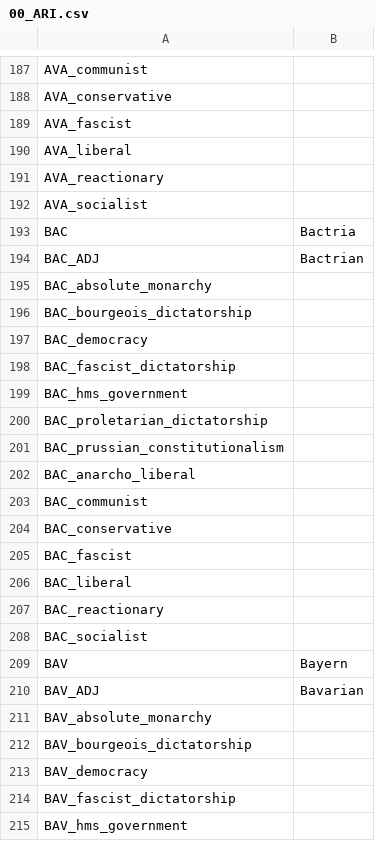
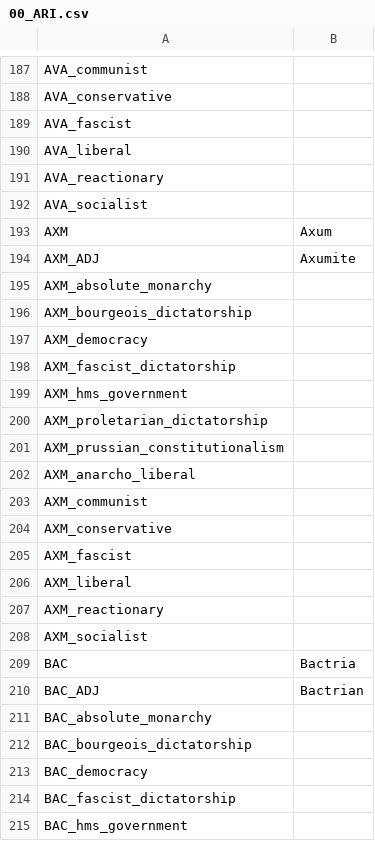
Before and after one commit to Cynic2201/Roma-Invicta-Vic-2, a CSV file: RI/localisation/00_ARI.csv, drawn as a sheet; only a part is shown, gaps mark what is left out; the shorter side is filled out with more unchanged rows; the diff names each change by its address in the sheet, - before the commit and + after, or states it on an @@ line.

```diff
--- a/RI/localisation/00_ARI.csv
+++ b/RI/localisation/00_ARI.csv
+row 193: AXM | Axum
+row 194: AXM_ADJ | Axumite
+row 195: AXM_absolute_monarchy
+row 196: AXM_bourgeois_dictatorship
+row 197: AXM_democracy
+row 198: AXM_fascist_dictatorship
+row 199: AXM_hms_government
+row 200: AXM_proletarian_dictatorship
+row 201: AXM_prussian_constitutionalism
+row 202: AXM_anarcho_liberal
+row 203: AXM_communist
+row 204: AXM_conservative
+row 205: AXM_fascist
+row 206: AXM_liberal
+row 207: AXM_reactionary
+row 208: AXM_socialist
```
Also changed, not shown: 30 other files.
